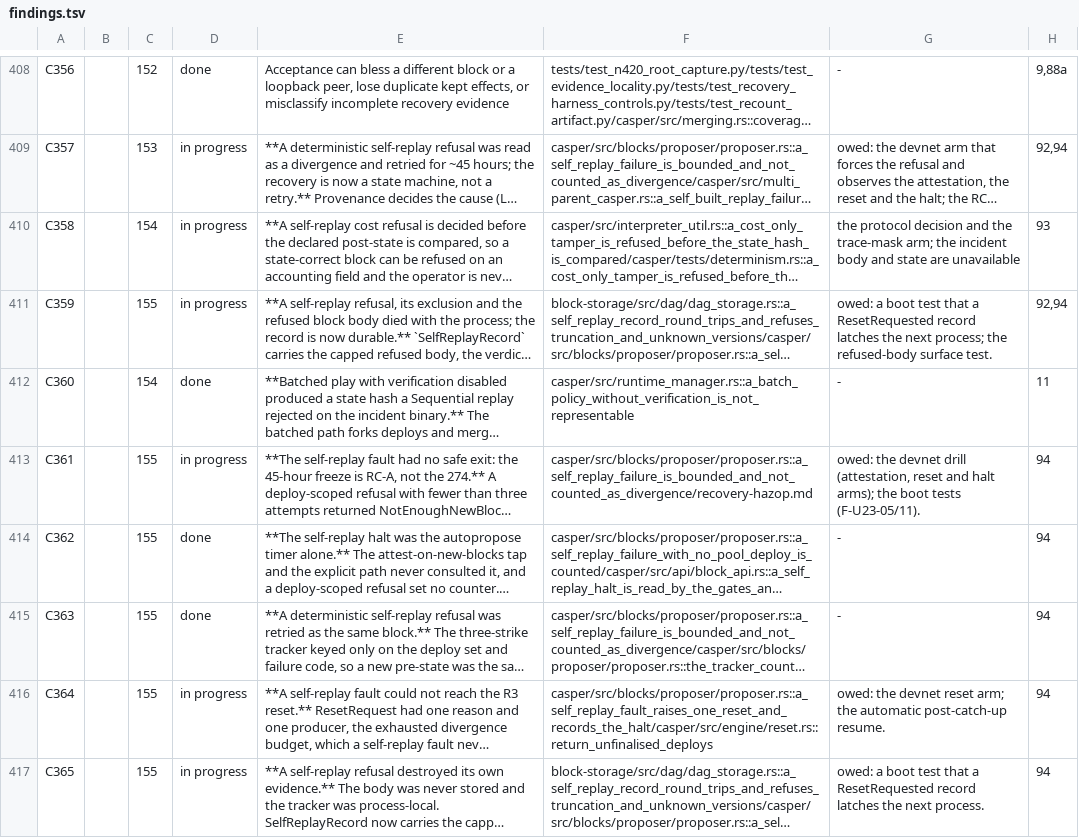
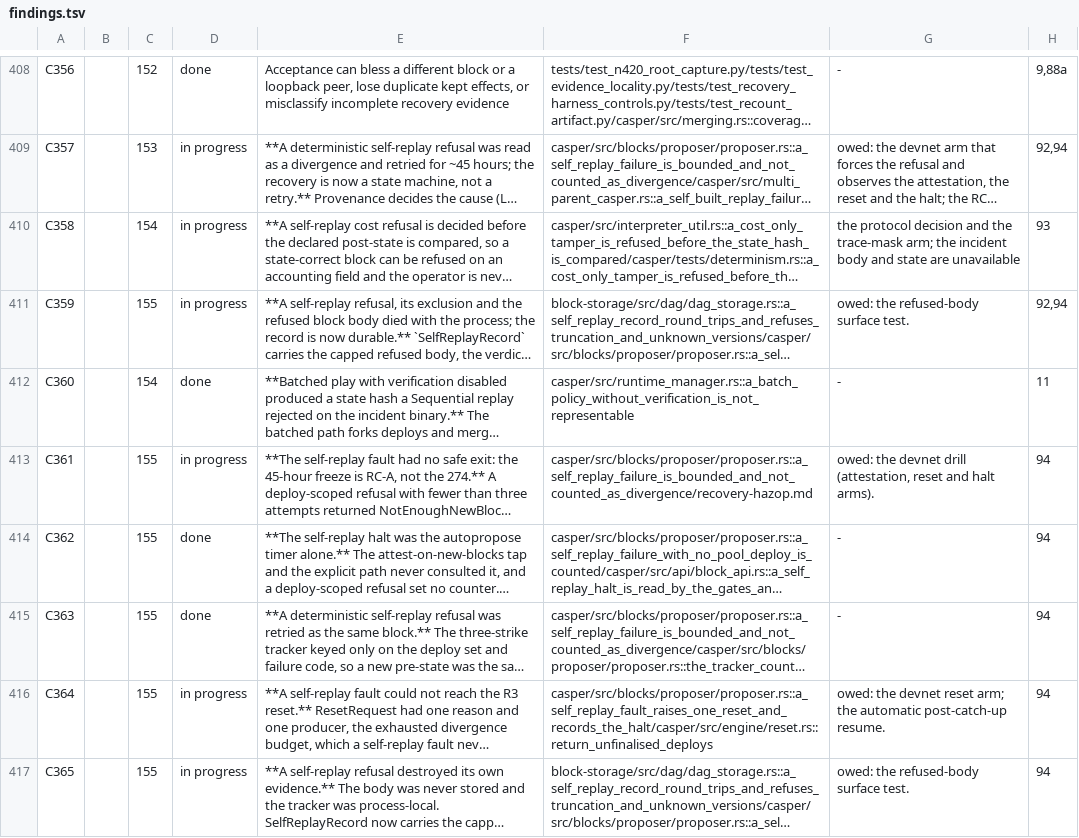
Before and after one commit to rchain-community/rholo, a TSV file: spec/findings.tsv, drawn as a sheet; only a part is shown, gaps mark what is left out; long unchanged cells end in …; the diff names each change by its address in the sheet, - before the commit and + after, or states it on an @@ line.

```diff
--- a/spec/findings.tsv
+++ b/spec/findings.tsv
-G411: owed: a boot test that a ResetRequested record latches the next process; the refused-body…
+G411: owed: the refused-body…
-G413: …and halt arms); the boot tests (F-U23-05/11).
+G413: …and halt arms).
-G417: owed: a boot test that a ResetRequested record latches the next process.
+G417: owed: the refused-body surface test.
```
Also changed, not shown: spec/laws.tsv, 6 other files.
